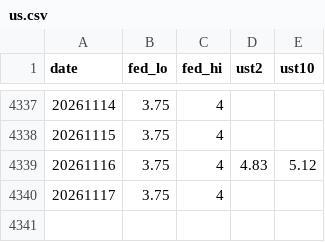
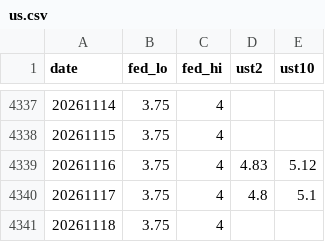
Before and after one commit to crucialp/rate-monitor, a CSV file: docs/data/us.csv, drawn as a sheet; only a part is shown, gaps mark what is left out; addresses are those after the commit; the diff names each change by its address in the sheet, - before the commit and + after, or states it on an @@ line.

```diff
--- a/docs/data/us.csv
+++ b/docs/data/us.csv
+row 4340: 20261117 | 3.75 | 4 | 4.8 | 5.1
@@ column A (date) renumbered from row 4341 down @@
```
Also changed, not shown: 2 other files.
